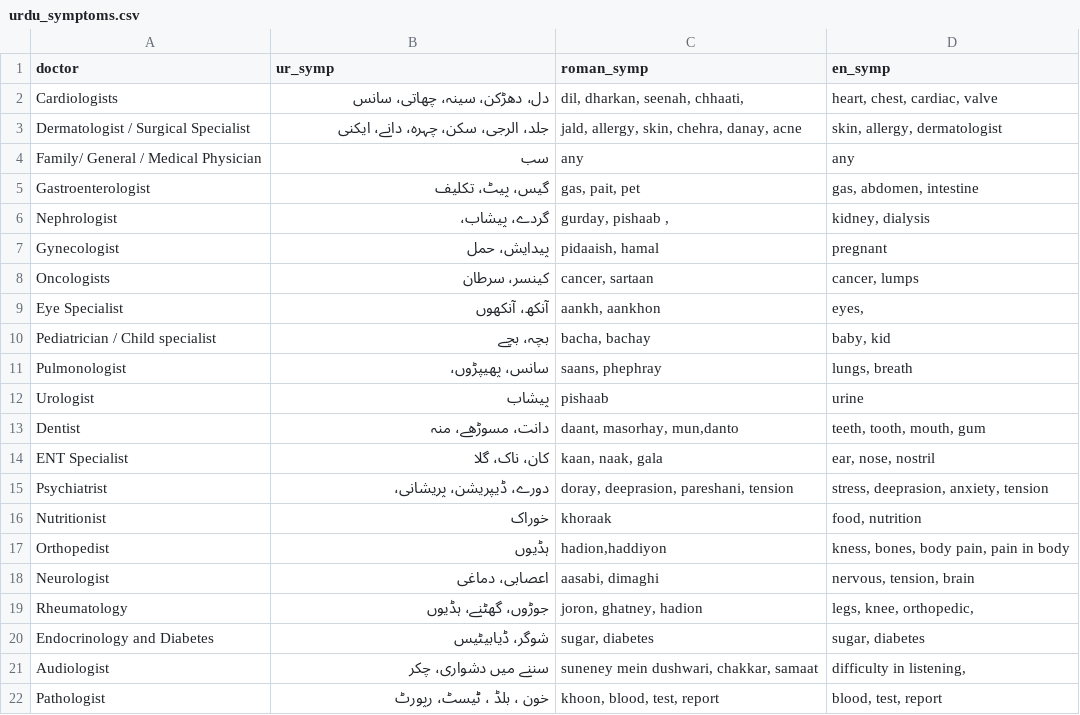
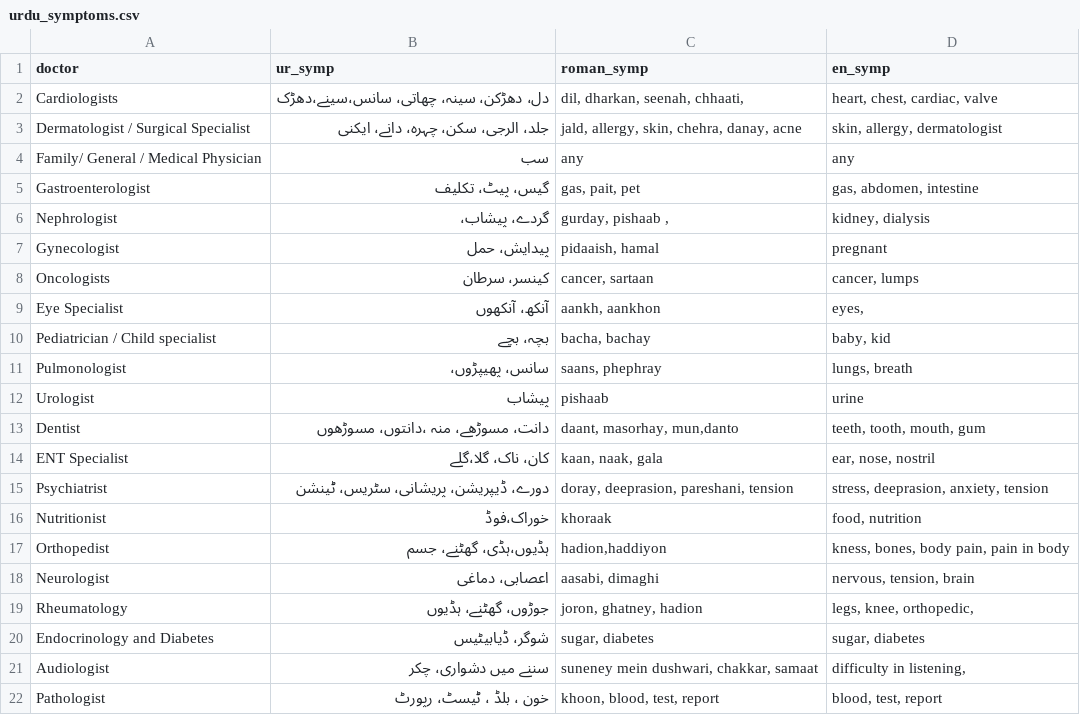
Before and after one commit to talhaanwarch/ezvoice, a CSV file: sub_app/py_templates/urdu_symptoms.csv, drawn as a sheet.

```diff
--- a/sub_app/py_templates/urdu_symptoms.csv
+++ b/sub_app/py_templates/urdu_symptoms.csv
@@ -1,3 +1,3 @@
 doctor,ur_symp,roman_symp,en_symp
-Cardiologists,"دل، دھڑکن، سینہ، چھاتی، سانس ","dil, dharkan, seenah, chhaati,","heart, chest, cardiac, valve"
+Cardiologists,"دل، دھڑکن، سینہ، چھاتی، سانس،سینے،دھڑک ","dil, dharkan, seenah, chhaati,","heart, chest, cardiac, valve"
 Dermatologist / Surgical Specialist,"جلد، الرجی، سکن، چہرہ، دانے، ایکنی","jald, allergy, skin, chehra, danay, acne","skin, allergy, dermatologist"
@@ -12,7 +12,7 @@ Pulmonologist,"سانس، پھیپڑوں، ","saans, phephray","lungs, breath"
 Urologist,پیشاب,pishaab,urine
-Dentist,"دانت، مسوڑھے، منہ ","daant, masorhay, mun,danto ","teeth, tooth, mouth, gum"
-ENT Specialist,"کان، ناک، گلا","kaan, naak, gala","ear, nose, nostril"
-Psychiatrist,"دورے، ڈیپریشن، پریشانی، ","doray, deeprasion, pareshani, tension","stress, deeprasion, anxiety, tension"
-Nutritionist,خوراک ,khoraak,"food, nutrition"
-Orthopedist,ہڈیوں,"hadion,haddiyon ","kness, bones, body pain, pain in body"
+Dentist,"دانت، مسوڑھے، منہ ،دانتوں، مسوڑھوں","daant, masorhay, mun,danto ","teeth, tooth, mouth, gum"
+ENT Specialist,"کان، ناک، گلا،گلے","kaan, naak, gala","ear, nose, nostril"
+Psychiatrist,"دورے، ڈیپریشن، پریشانی، سٹریس، ٹینشن","doray, deeprasion, pareshani, tension","stress, deeprasion, anxiety, tension"
+Nutritionist,"خوراک،فوڈ ",khoraak,"food, nutrition"
+Orthopedist,"ہڈیوں،ہڈی، گھٹنے، جسم","hadion,haddiyon ","kness, bones, body pain, pain in body"
 Neurologist,"اعصابی، دماغی","aasabi, dimaghi","nervous, tension, brain"
```
Also changed, not shown: 3 other files.
